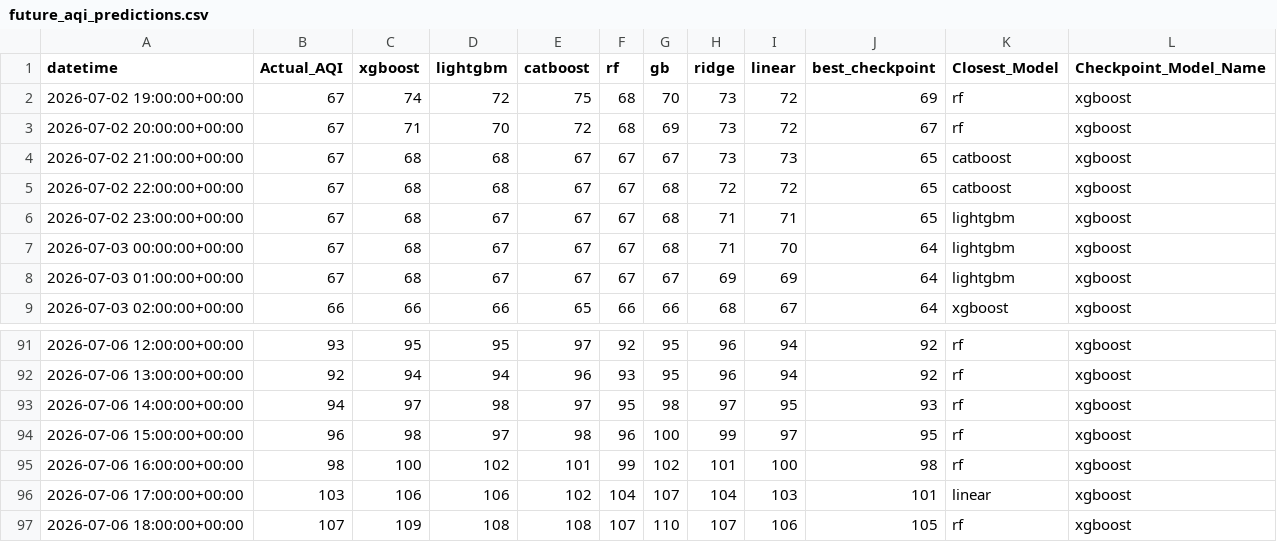
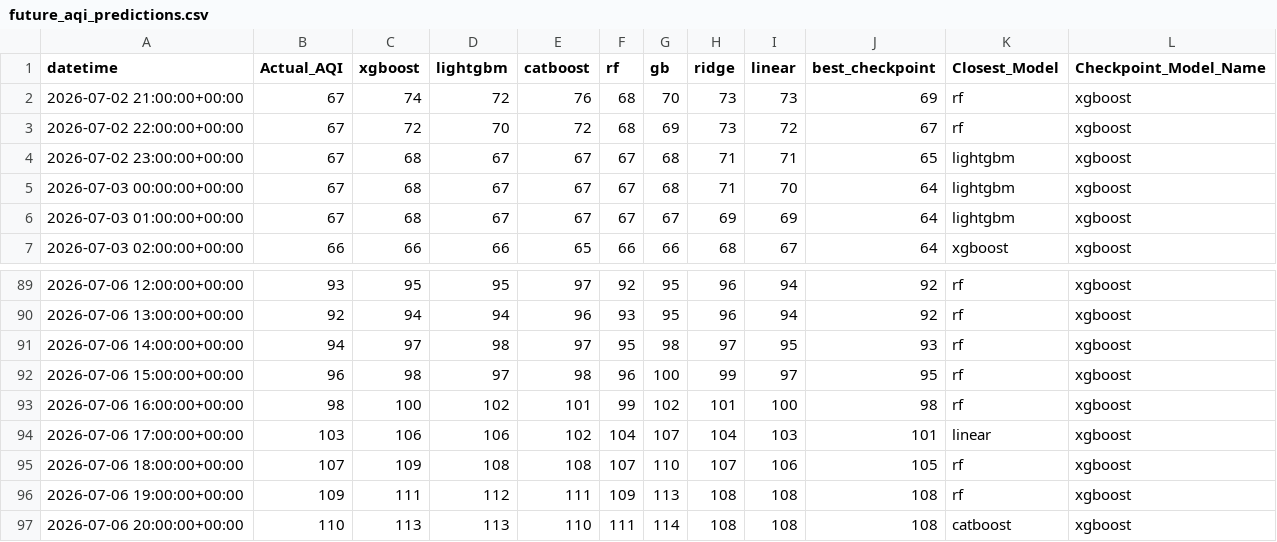
Before and after one commit to Yusra-Munawwar/AQI_Prediction, a CSV file: data/future_aqi_predictions.csv, drawn as a sheet; only a part is shown, gaps mark what is left out.

```diff
--- a/data/future_aqi_predictions.csv
+++ b/data/future_aqi_predictions.csv
@@ -1,6 +1,4 @@
 datetime,Actual_AQI,xgboost,lightgbm,catboost,rf,gb,ridge,linear,best_checkpoint,Closest_Model,Checkpoint_Model_Name
-2026-07-02 19:00:00+00:00,67,74,72,75,68,70,73,72,69,rf,xgboost
-2026-07-02 20:00:00+00:00,67,71,70,72,68,69,73,72,67,rf,xgboost
-2026-07-02 21:00:00+00:00,67,68,68,67,67,67,73,73,65,catboost,xgboost
-2026-07-02 22:00:00+00:00,67,68,68,67,67,68,72,72,65,catboost,xgboost
+2026-07-02 21:00:00+00:00,67,74,72,76,68,70,73,73,69,rf,xgboost
+2026-07-02 22:00:00+00:00,67,72,70,72,68,69,73,72,67,rf,xgboost
 2026-07-02 23:00:00+00:00,67,68,67,67,67,68,71,71,65,lightgbm,xgboost
@@ -97 +95,3 @@ datetime,Actual_AQI,xgboost,lightgbm,catboost,rf,gb,ridge,linear,best_checkpoint
 2026-07-06 18:00:00+00:00,107,109,108,108,107,110,107,106,105,rf,xgboost
+2026-07-06 19:00:00+00:00,109,111,112,111,109,113,108,108,108,rf,xgboost
+2026-07-06 20:00:00+00:00,110,113,113,110,111,114,108,108,108,catboost,xgboost
```
Also changed, not shown: data/future_prediction_comparison.csv, 11 other files.
